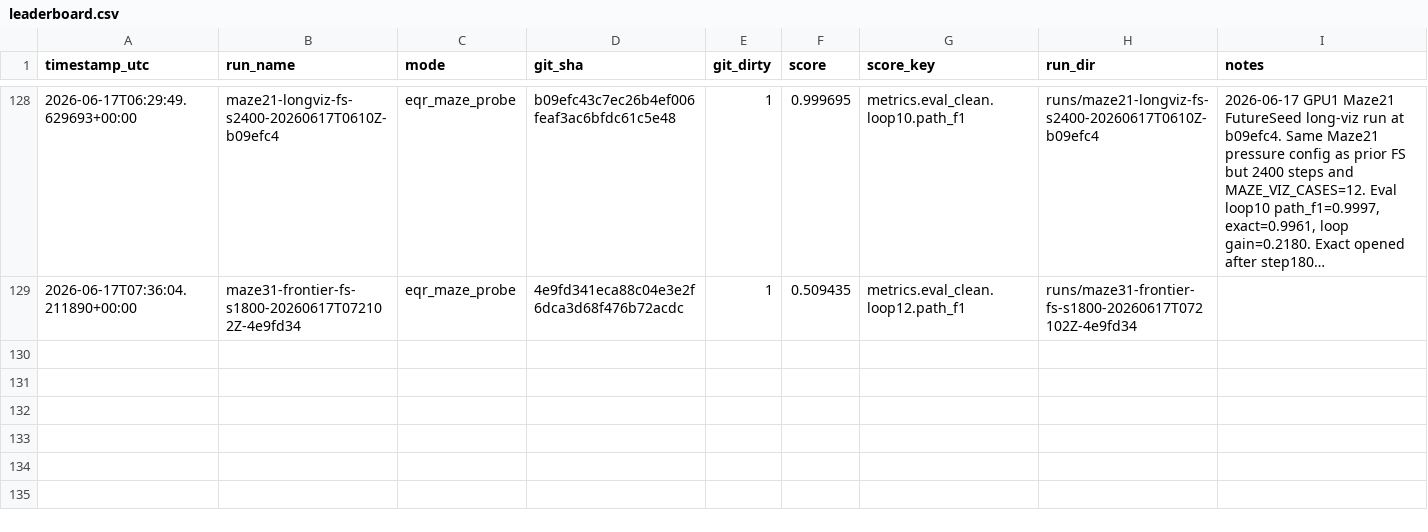
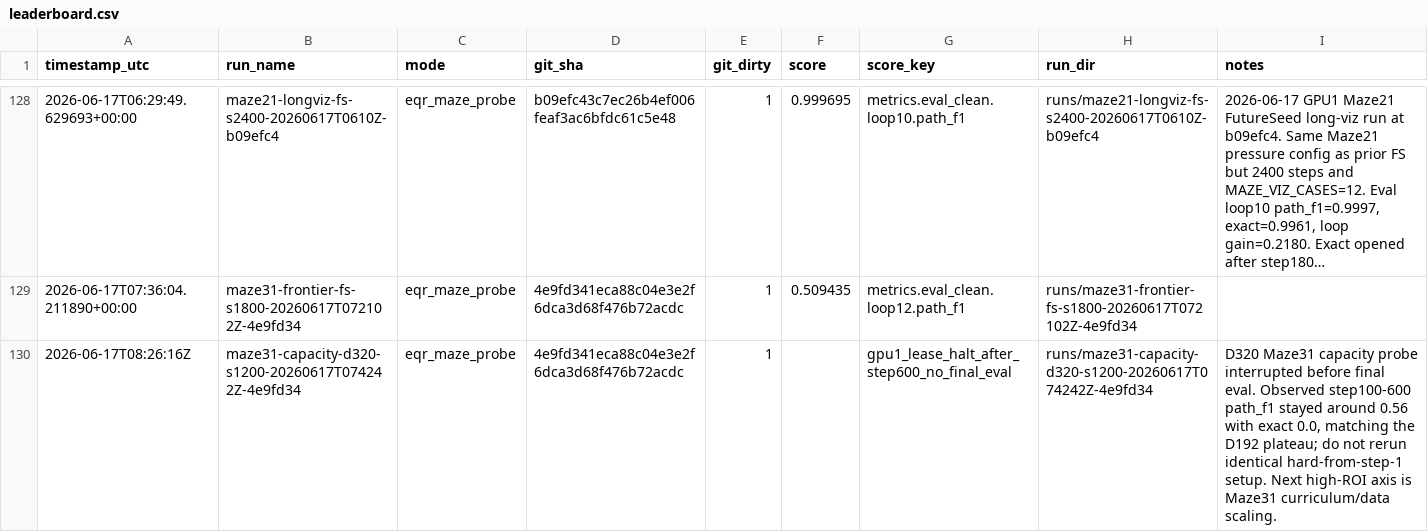
Before and after one commit to yanghu819/double-loop, a CSV file: leaderboard.csv, drawn as a sheet; only a part is shown, gaps mark what is left out; long unchanged cells end in ….

Commit message:
Add Maze31 curriculum stages and D320 abort record
Timestamp: 2026-06-17T08:32Z

Context: Maze31 D192 frontier showed loop gain turning negative on 31x31 perfect mazes with 160-260 path length. A D320 capacity probe was launched to test whether width alone would quickly move the early curve off that plateau.

Evidence: GPU1 lease halted the D320 probe after step600 before final eval, so it is recorded as aborted rather than scored. The observed train path F1 stayed around 0.56 with exact 0.0 through steps 100-600, matching the D192 plateau rather than showing a clear capacity breakout.

Change: add MAZE_PATH_STAGES / --path_stages to the maze runner so training can use staged path-length ranges while hard-range evaluation remains unchanged. Training logs now include the active path range.

Lesson: do not rerun the same D320 hard-from-step-1 setup just to fill a table. The next high-ROI Maze31 test is data/curriculum scaling, which remains bitter-lesson aligned and avoids handwritten maze repair or solver priors.

```diff
--- a/leaderboard.csv
+++ b/leaderboard.csv
@@ -129 +129,2 @@ timestamp_utc,run_name,mode,git_sha,git_dirty,score,score_key,run_dir,notes
 2026-06-17T07:36:04.211890+00:00,maze31-frontier-fs-s1800-20260617T072102Z-4e9fd34,eqr_maze_probe,4e9fd341eca88c04e3e2f6dca3d68f476b72acdc,1,0.509435,metrics.eval_clean.loop12.path_f1,runs/maze31-frontier-fs-s1800-20260617T072102Z-4e9fd34,
+2026-06-17T08:26:16Z,maze31-capacity-d320-s1200-20260617T074242Z-4e9fd34,eqr_maze_probe,4e9fd341eca88c04e3e2f6dca3d68f476b72acdc,1,,gpu1_lease_halt_after_step600_no_final_eval,runs/maze31-capacity-d320-s1200-20260617T074242Z-4e9fd34,"D320 Maze31 capacity probe interrupted before final eval. Observed step100-600 path_f1 stayed around 0.56 with exact 0.0, matching the D192 plateau; do not rerun identical hard-from-step-1 setup. Next high-ROI axis is Maze31 curriculum/data scaling."
```
Also changed, not shown: 12 other files.
